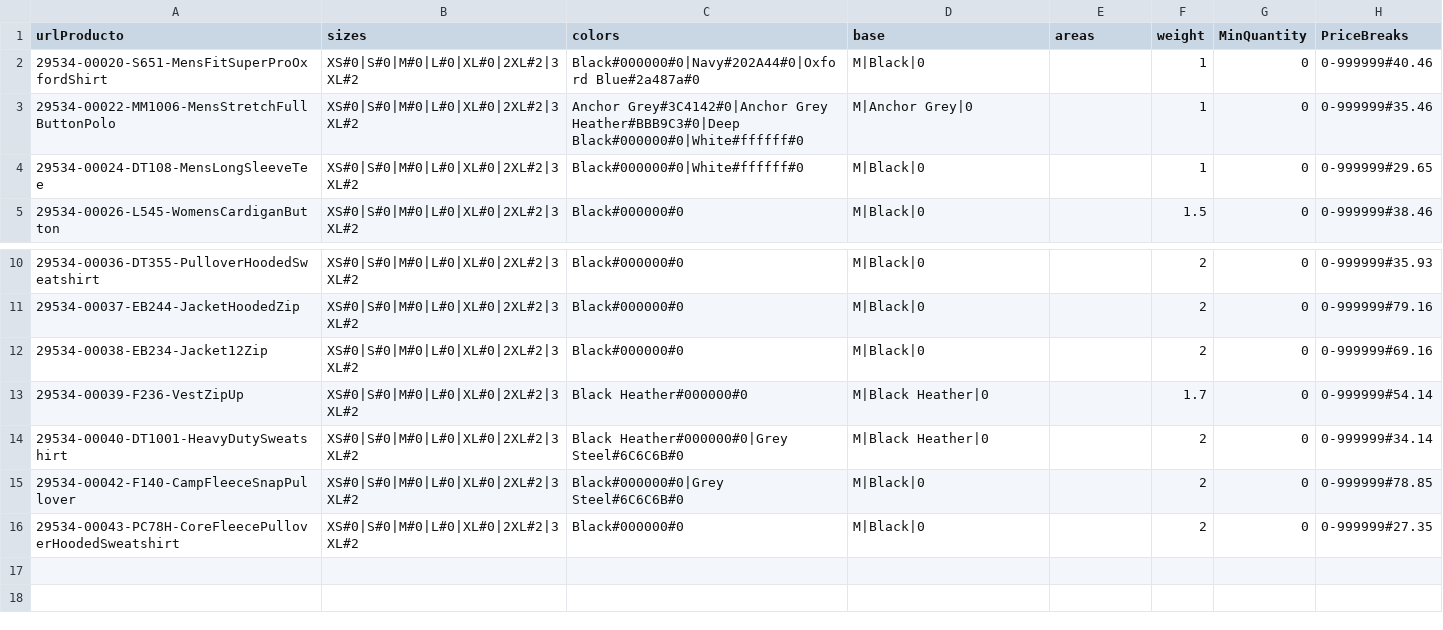
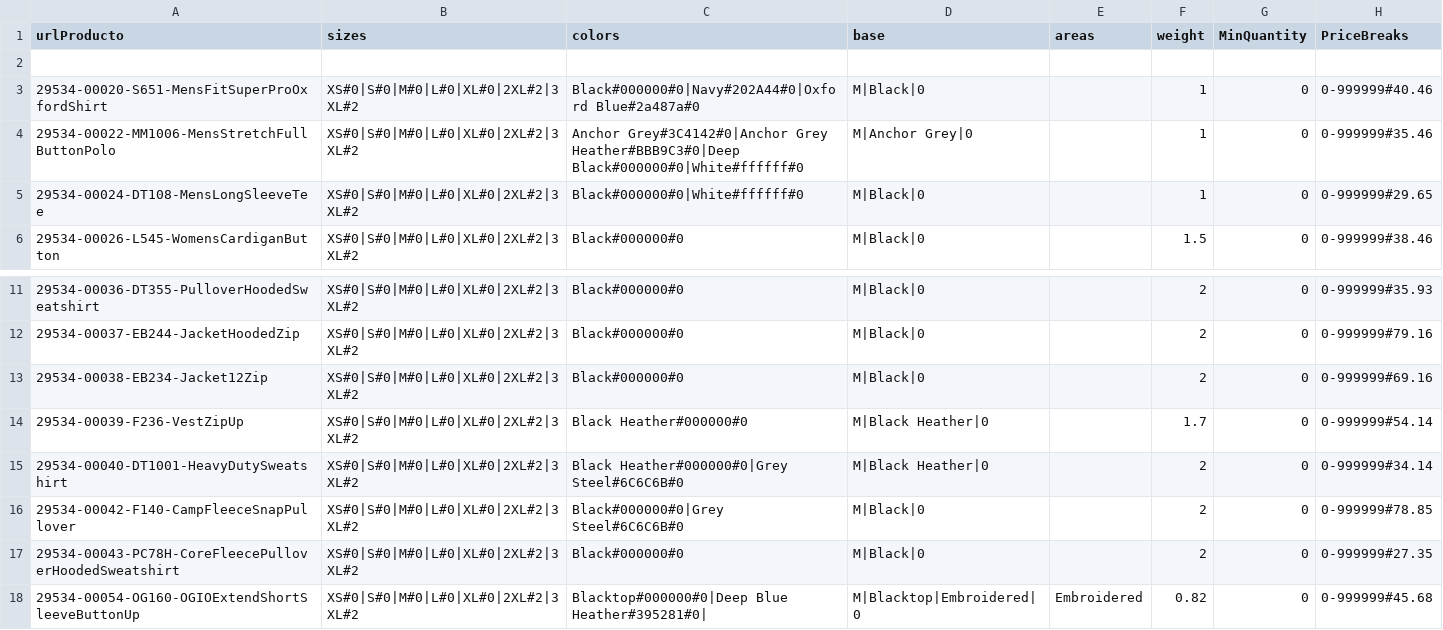
Before and after one commit to rob-dickson/All_Sites_Changes1.1, a CSV file: ApparelAPI/HSD.csv, drawn as a sheet; only a part is shown, gaps mark what is left out; the diff names each change by its address in the sheet, - before the commit and + after, or states it on an @@ line.

```diff
--- a/ApparelAPI/HSD.csv
+++ b/ApparelAPI/HSD.csv
+row 2: (empty)
+row 18: 29534-00054-OG160-OGIOExtendShortSleeveButtonUp | XS#0|S#0|M#0|L#0|XL#0|2XL#2|3XL#2 | Blacktop#000000#0|Deep Blue Heather#395281#0| | M|Blacktop|Embroidered|0 | Embroidered | 0.82 | 0 | 0-999999#45.68
```
Also changed, not shown: 1 other file.
